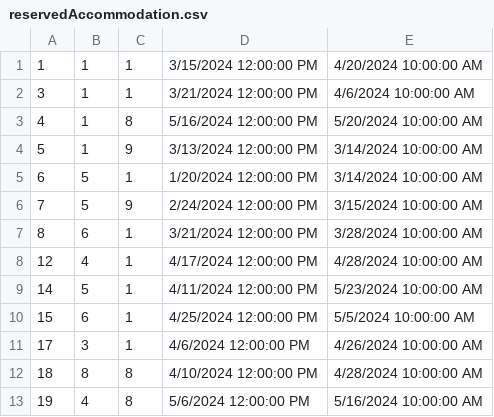
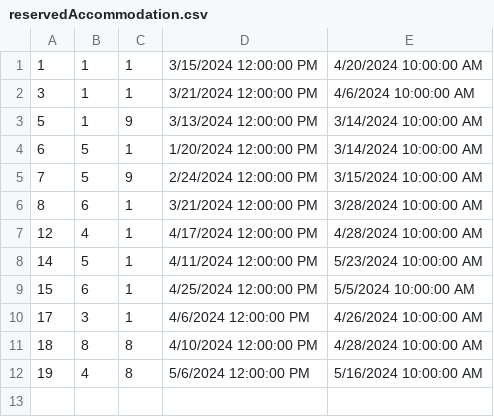
Before and after one commit to VeljkoW/Tourism-Accommodation-Management-App, a CSV file: Resources/Data/reservedAccommodation.csv, drawn as a sheet.

```diff
--- a/Resources/Data/reservedAccommodation.csv
+++ b/Resources/Data/reservedAccommodation.csv
@@ -2,3 +2,2 @@
 3|1|1|3/21/2024 12:00:00 PM|4/6/2024 10:00:00 AM
-4|1|8|5/16/2024 12:00:00 PM|5/20/2024 10:00:00 AM
 5|1|9|3/13/2024 12:00:00 PM|3/14/2024 10:00:00 AM
```
Also changed, not shown: 16 other files.
